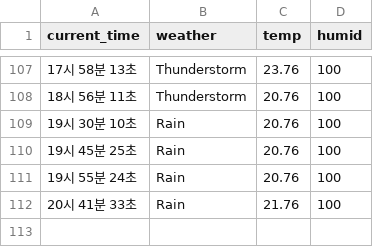
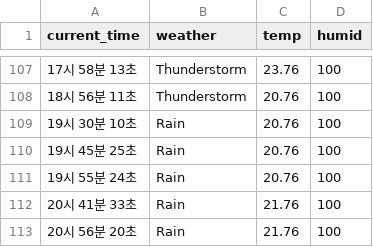
Before and after one commit to MinJun-0508/seoul_weather_5m, a CSV file: seoul_weather.csv, drawn as a sheet; only a part is shown, gaps mark what is left out; the diff names each change by its address in the sheet, - before the commit and + after, or states it on an @@ line.

```diff
--- a/seoul_weather.csv
+++ b/seoul_weather.csv
+row 113: 20시 56분 20초 | Rain | 21.76 | 100
```
